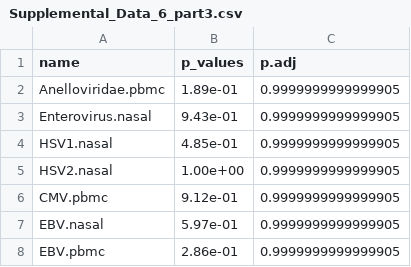
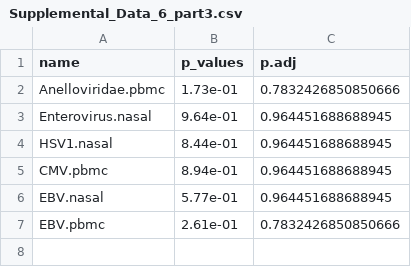
Before and after one commit to joannarce/impacc-public-code, a CSV file: chronic_viruses_manuscript/Figure7/output/Supplemental_Data_6_part3.csv, drawn as a sheet.

```diff
--- a/chronic_viruses_manuscript/Figure7/output/Supplemental_Data_6_part3.csv
+++ b/chronic_viruses_manuscript/Figure7/output/Supplemental_Data_6_part3.csv
@@ -1,8 +1,7 @@
 name,p_values,p.adj
-Anelloviridae.pbmc,1.89e-01,0.9999999999999905
-Enterovirus.nasal,9.43e-01,0.9999999999999905
-HSV1.nasal,4.85e-01,0.9999999999999905
-HSV2.nasal,1.00e+00,0.9999999999999905
-CMV.pbmc,9.12e-01,0.9999999999999905
-EBV.nasal,5.97e-01,0.9999999999999905
-EBV.pbmc,2.86e-01,0.9999999999999905
+Anelloviridae.pbmc,1.73e-01,0.7832426850850666
+Enterovirus.nasal,9.64e-01,0.964451688688945
+HSV1.nasal,8.44e-01,0.964451688688945
+CMV.pbmc,8.94e-01,0.964451688688945
+EBV.nasal,5.77e-01,0.964451688688945
+EBV.pbmc,2.61e-01,0.7832426850850666
```
Also changed, not shown: chronic_viruses_manuscript/Figure7/output/Supplemental_Data_6_part1.csv, chronic_viruses_manuscript/Figure7/output/source_data_Figure7A.csv, 28 other files.
